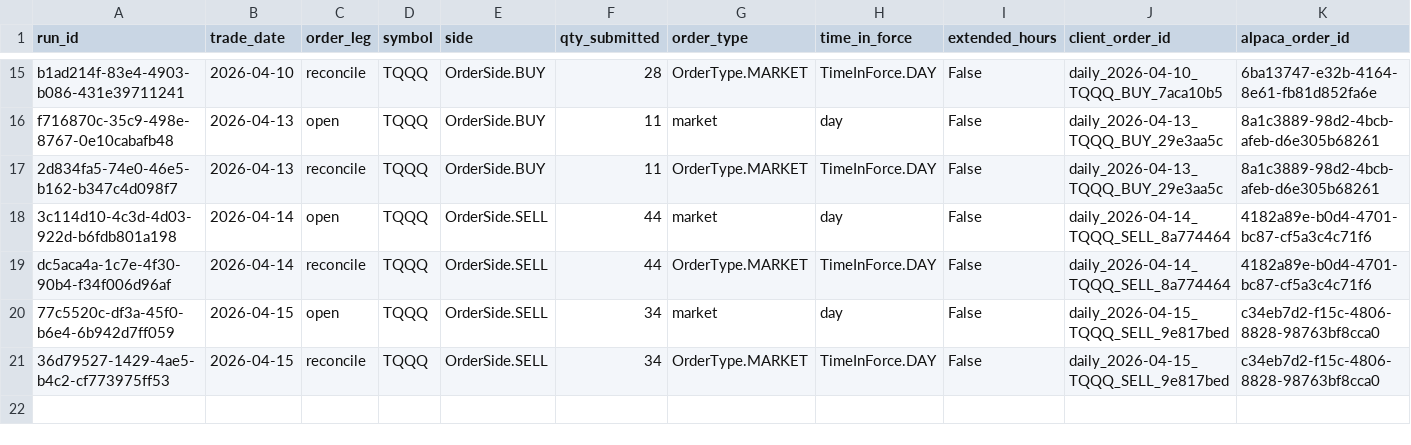
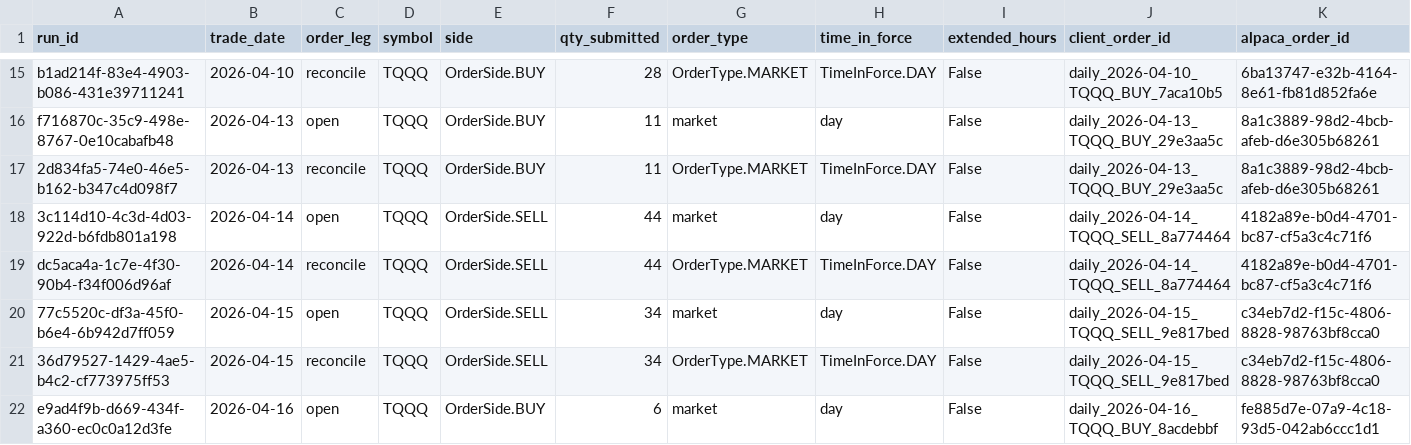
Before and after one commit to precisionhireconsultants/trading-vol-target-annual-0.40, a CSV file: logs/paper/orders/paper_orders_202604.csv, drawn as a sheet; only a part is shown, gaps mark what is left out; rows hold the shown columns only; the diff names each change by its address in the sheet, - before the commit and + after, or states it on an @@ line.

```diff
--- a/logs/paper/orders/paper_orders_202604.csv
+++ b/logs/paper/orders/paper_orders_202604.csv
+row 22: e9ad4f9b-d669-434f-a360-ec0c0a12d3fe | 2026-04-16 | open | TQQQ | OrderSide.BUY | 6 | market | day | False | daily_2026-04-16_TQQQ_BUY_8acdebbf | fe885d7e-07a9-4c18-93d5-042ab6ccc1d1
```
Also changed, not shown: logs/paper/runs/paper_runs_202604.csv.
